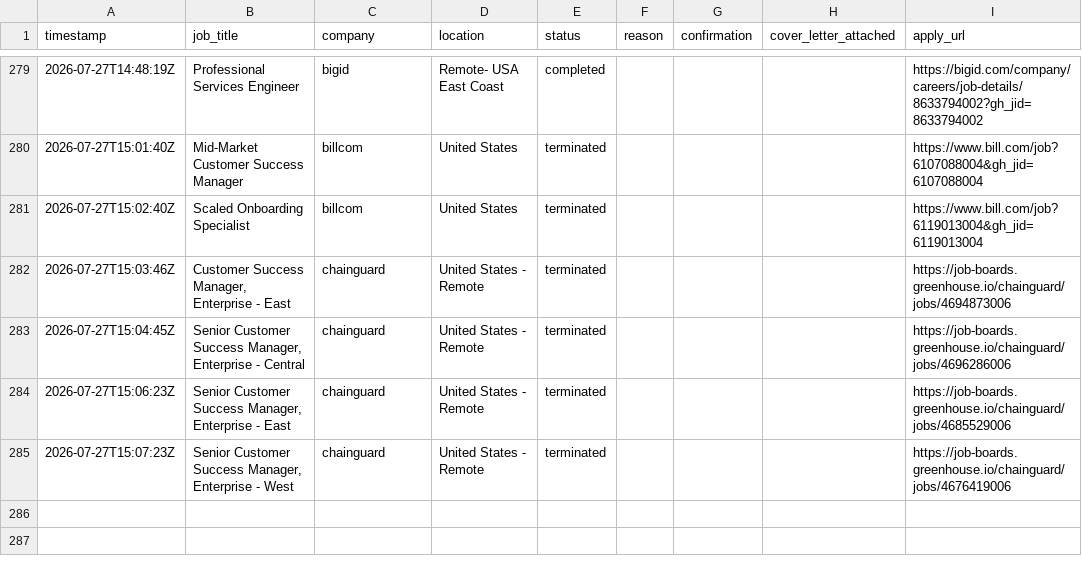
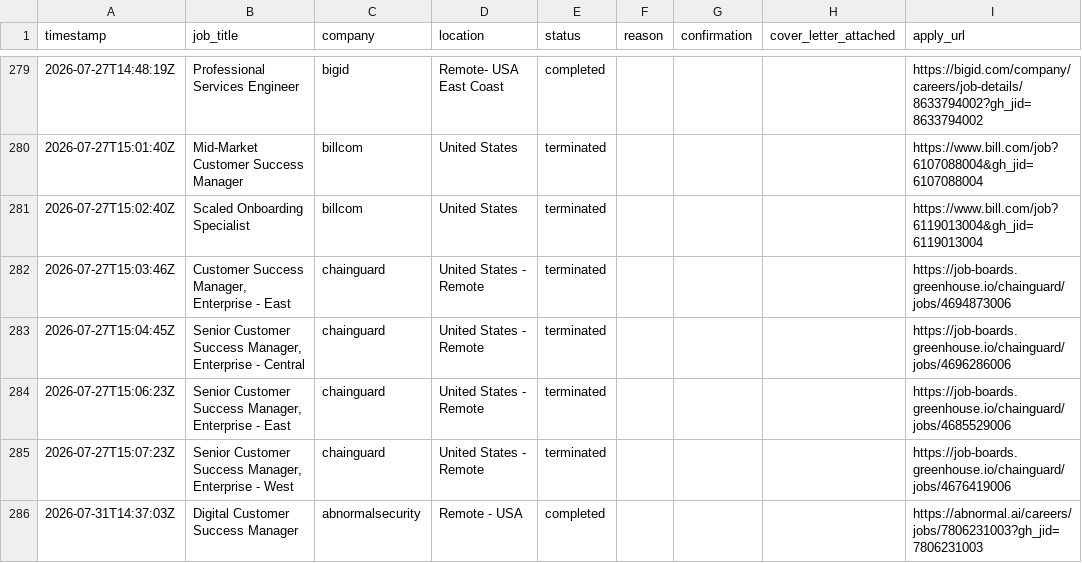
Before and after one commit to rashonjackson6324-web/rashon-public-assets, a CSV file: application_log.csv, drawn as a sheet; only a part is shown, gaps mark what is left out; the diff names each change by its address in the sheet, - before the commit and + after, or states it on an @@ line.

```diff
--- a/application_log.csv
+++ b/application_log.csv
+row 286: 2026-07-31T14:37:03Z | Digital Customer Success Manager | abnormalsecurity | Remote - USA | completed |  |  |  | https://abnormal.ai/careers/jobs/7806231003?gh_jid=7806231003
```
